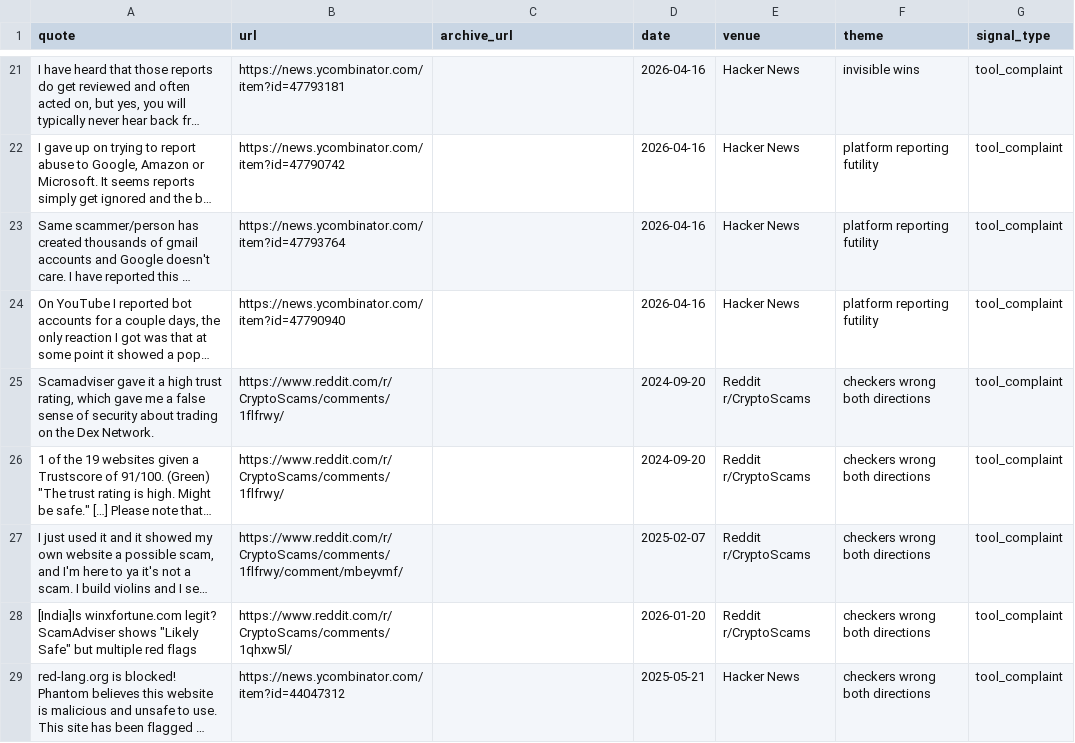
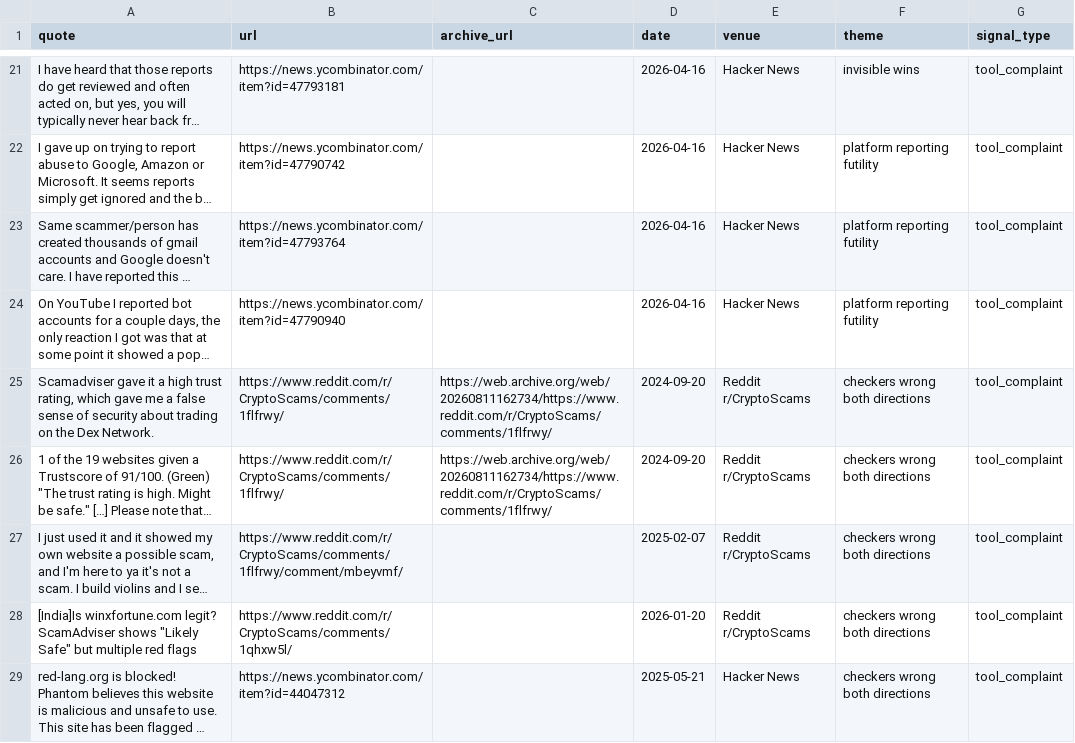
Before and after one commit to mitulgajera16/BTCSCAM, a CSV file: docs/research/evidence/quotes.csv, drawn as a sheet; only a part is shown, gaps mark what is left out; long unchanged cells end in …; the diff names each change by its address in the sheet, - before the commit and + after, or states it on an @@ line.

```diff
--- a/docs/research/evidence/quotes.csv
+++ b/docs/research/evidence/quotes.csv
-C25:C26 (archive_url): (empty)
+C25:C26 (archive_url): https://web.archive.org/web/20260811162734/https://www.reddit.com/r/CryptoScams/comments/1flfrwy/
```
Also changed, not shown: 3 other files.
